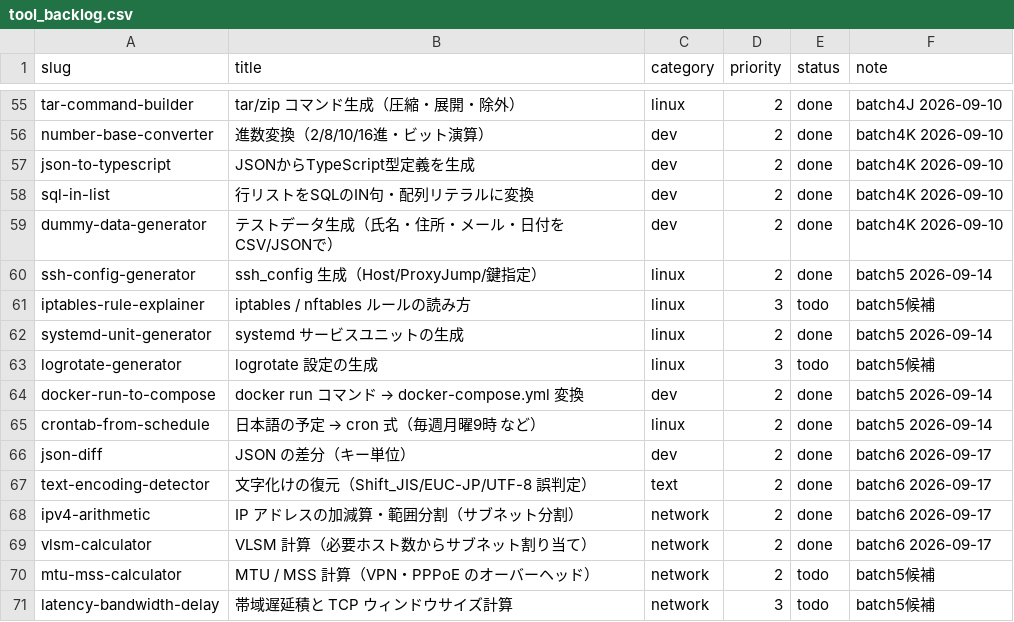
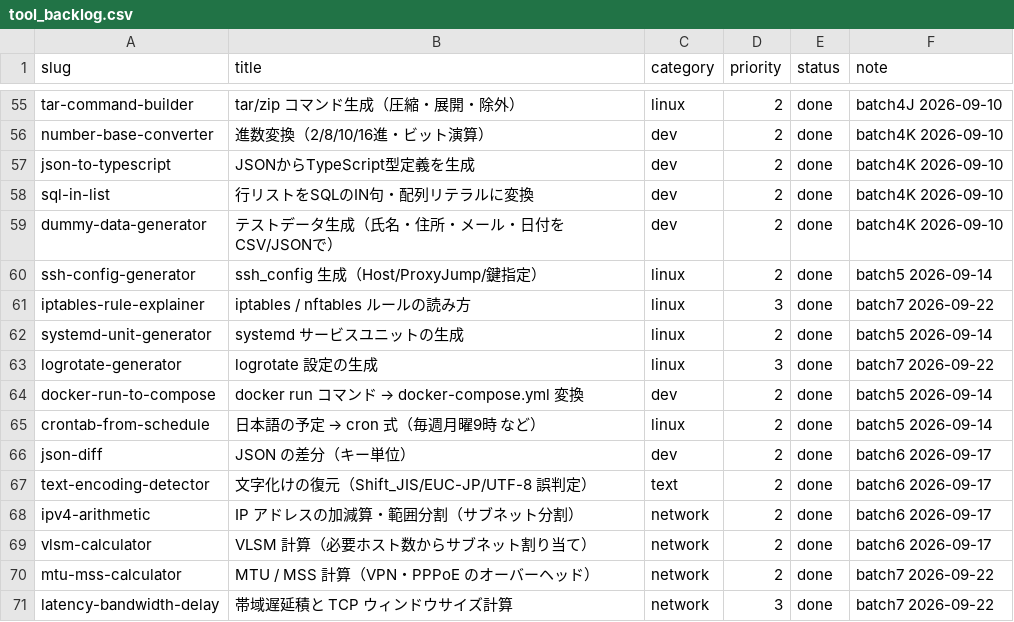
Before and after one commit to ishingo0124-byte/engineer-toolbox, a CSV file: data/tool_backlog.csv, drawn as a sheet; only a part is shown, gaps mark what is left out.

```diff
--- a/data/tool_backlog.csv
+++ b/data/tool_backlog.csv
@@ -60,5 +60,5 @@ dummy-data-generator,テストデータ生成（氏名・住所・メール・
 ssh-config-generator,ssh_config 生成（Host/ProxyJump/鍵指定）,linux,2,done,batch5 2026-09-14
-iptables-rule-explainer,iptables / nftables ルールの読み方,linux,3,todo,batch5候補
+iptables-rule-explainer,iptables / nftables ルールの読み方,linux,3,done,batch7 2026-09-22
 systemd-unit-generator,systemd サービスユニットの生成,linux,2,done,batch5 2026-09-14
-logrotate-generator,logrotate 設定の生成,linux,3,todo,batch5候補
+logrotate-generator,logrotate 設定の生成,linux,3,done,batch7 2026-09-22
 docker-run-to-compose,docker run コマンド → docker-compose.yml 変換,dev,2,done,batch5 2026-09-14
@@ -69,3 +69,3 @@ ipv4-arithmetic,IP アドレスの加減算・範囲分割（サブネット分
 vlsm-calculator,VLSM 計算（必要ホスト数からサブネット割り当て）,network,2,done,batch6 2026-09-17
-mtu-mss-calculator,MTU / MSS 計算（VPN・PPPoE のオーバーヘッド）,network,2,todo,batch5候補
-latency-bandwidth-delay,帯域遅延積と TCP ウィンドウサイズ計算,network,3,todo,batch5候補
+mtu-mss-calculator,MTU / MSS 計算（VPN・PPPoE のオーバーヘッド）,network,2,done,batch7 2026-09-22
+latency-bandwidth-delay,帯域遅延積と TCP ウィンドウサイズ計算,network,3,done,batch7 2026-09-22
```
Also changed, not shown: 16 other files.
